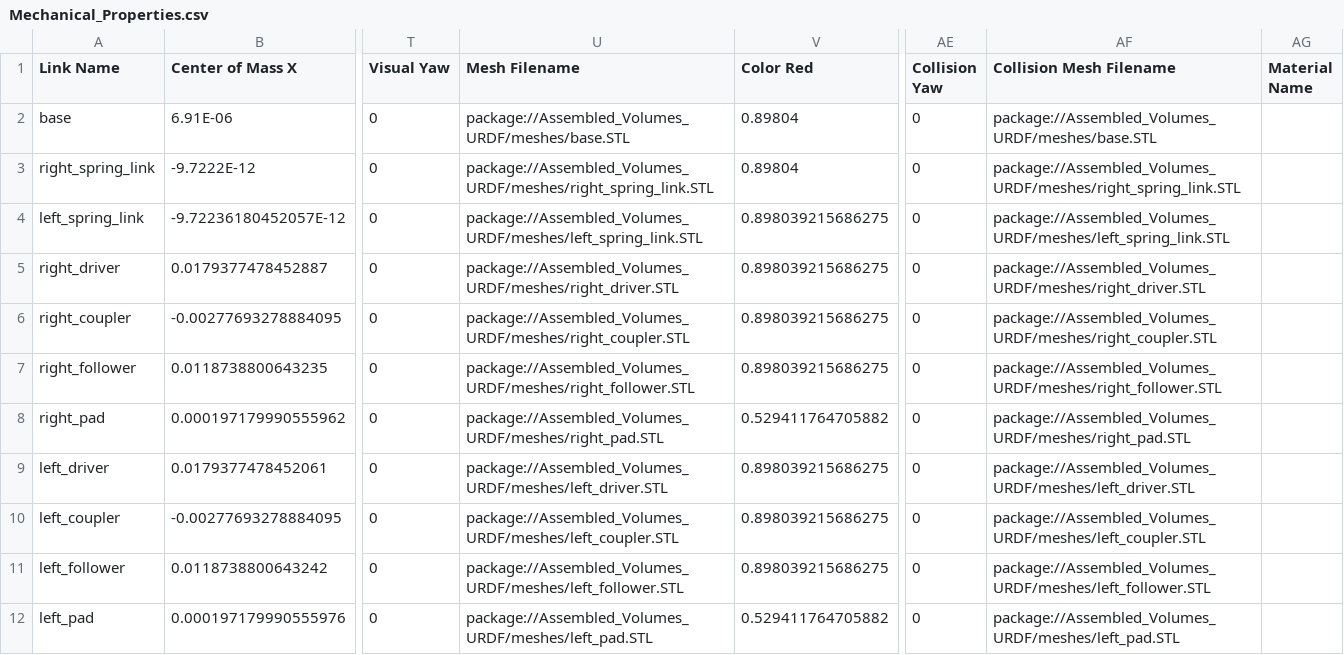
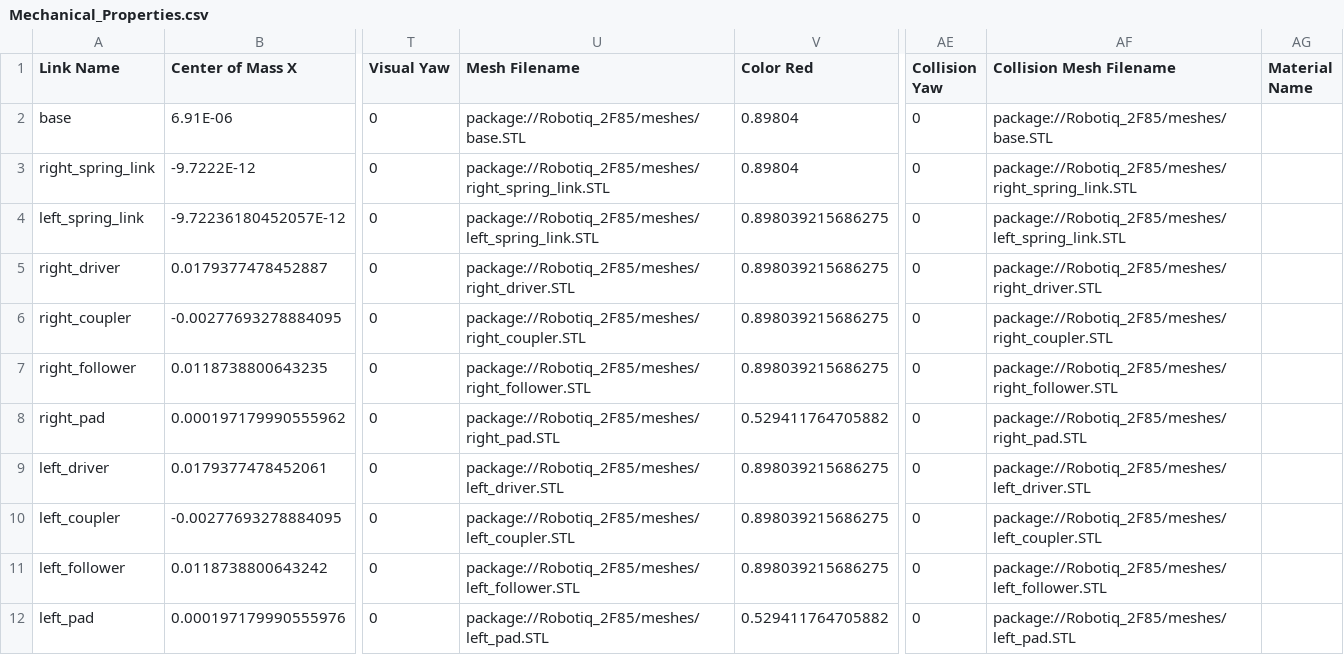
Before and after one commit to utiasSTARS/pyb-sim-models, a CSV file: models/Robotiq_2F85/urdf/Mechanical_Properties.csv, drawn as a sheet; only a part is shown, gaps mark what is left out; the diff names each change by its address in the sheet, - before the commit and + after, or states it on an @@ line.

Commit message:
Updated the name of the package in config files.

```diff
--- a/models/Robotiq_2F85/urdf/Mechanical_Properties.csv
+++ b/models/Robotiq_2F85/urdf/Mechanical_Properties.csv
-U2 (Mesh Filename): package://Assembled_Volumes_URDF/meshes/base.STL
+U2 (Mesh Filename): package://Robotiq_2F85/meshes/base.STL
-AF2 (Collision Mesh Filename): package://Assembled_Volumes_URDF/meshes/base.STL
+AF2 (Collision Mesh Filename): package://Robotiq_2F85/meshes/base.STL
-U3 (Mesh Filename): package://Assembled_Volumes_URDF/meshes/right_spring_link.STL
+U3 (Mesh Filename): package://Robotiq_2F85/meshes/right_spring_link.STL
-AF3 (Collision Mesh Filename): package://Assembled_Volumes_URDF/meshes/right_spring_link.STL
+AF3 (Collision Mesh Filename): package://Robotiq_2F85/meshes/right_spring_link.STL
-U4 (Mesh Filename): package://Assembled_Volumes_URDF/meshes/left_spring_link.STL
+U4 (Mesh Filename): package://Robotiq_2F85/meshes/left_spring_link.STL
-AF4 (Collision Mesh Filename): package://Assembled_Volumes_URDF/meshes/left_spring_link.STL
+AF4 (Collision Mesh Filename): package://Robotiq_2F85/meshes/left_spring_link.STL
-U5 (Mesh Filename): package://Assembled_Volumes_URDF/meshes/right_driver.STL
+U5 (Mesh Filename): package://Robotiq_2F85/meshes/right_driver.STL
-AF5 (Collision Mesh Filename): package://Assembled_Volumes_URDF/meshes/right_driver.STL
+AF5 (Collision Mesh Filename): package://Robotiq_2F85/meshes/right_driver.STL
-U6 (Mesh Filename): package://Assembled_Volumes_URDF/meshes/right_coupler.STL
+U6 (Mesh Filename): package://Robotiq_2F85/meshes/right_coupler.STL
-AF6 (Collision Mesh Filename): package://Assembled_Volumes_URDF/meshes/right_coupler.STL
+AF6 (Collision Mesh Filename): package://Robotiq_2F85/meshes/right_coupler.STL
-U7 (Mesh Filename): package://Assembled_Volumes_URDF/meshes/right_follower.STL
+U7 (Mesh Filename): package://Robotiq_2F85/meshes/right_follower.STL
-AF7 (Collision Mesh Filename): package://Assembled_Volumes_URDF/meshes/right_follower.STL
+AF7 (Collision Mesh Filename): package://Robotiq_2F85/meshes/right_follower.STL
-U8 (Mesh Filename): package://Assembled_Volumes_URDF/meshes/right_pad.STL
+U8 (Mesh Filename): package://Robotiq_2F85/meshes/right_pad.STL
-AF8 (Collision Mesh Filename): package://Assembled_Volumes_URDF/meshes/right_pad.STL
+AF8 (Collision Mesh Filename): package://Robotiq_2F85/meshes/right_pad.STL
-U9 (Mesh Filename): package://Assembled_Volumes_URDF/meshes/left_driver.STL
+U9 (Mesh Filename): package://Robotiq_2F85/meshes/left_driver.STL
-AF9 (Collision Mesh Filename): package://Assembled_Volumes_URDF/meshes/left_driver.STL
+AF9 (Collision Mesh Filename): package://Robotiq_2F85/meshes/left_driver.STL
-U10 (Mesh Filename): package://Assembled_Volumes_URDF/meshes/left_coupler.STL
+U10 (Mesh Filename): package://Robotiq_2F85/meshes/left_coupler.STL
-AF10 (Collision Mesh Filename): package://Assembled_Volumes_URDF/meshes/left_coupler.STL
+AF10 (Collision Mesh Filename): package://Robotiq_2F85/meshes/left_coupler.STL
-U11 (Mesh Filename): package://Assembled_Volumes_URDF/meshes/left_follower.STL
+U11 (Mesh Filename): package://Robotiq_2F85/meshes/left_follower.STL
-AF11 (Collision Mesh Filename): package://Assembled_Volumes_URDF/meshes/left_follower.STL
+AF11 (Collision Mesh Filename): package://Robotiq_2F85/meshes/left_follower.STL
-U12 (Mesh Filename): package://Assembled_Volumes_URDF/meshes/left_pad.STL
+U12 (Mesh Filename): package://Robotiq_2F85/meshes/left_pad.STL
-AF12 (Collision Mesh Filename): package://Assembled_Volumes_URDF/meshes/left_pad.STL
+AF12 (Collision Mesh Filename): package://Robotiq_2F85/meshes/left_pad.STL
```
Also changed, not shown: 6 other files.
